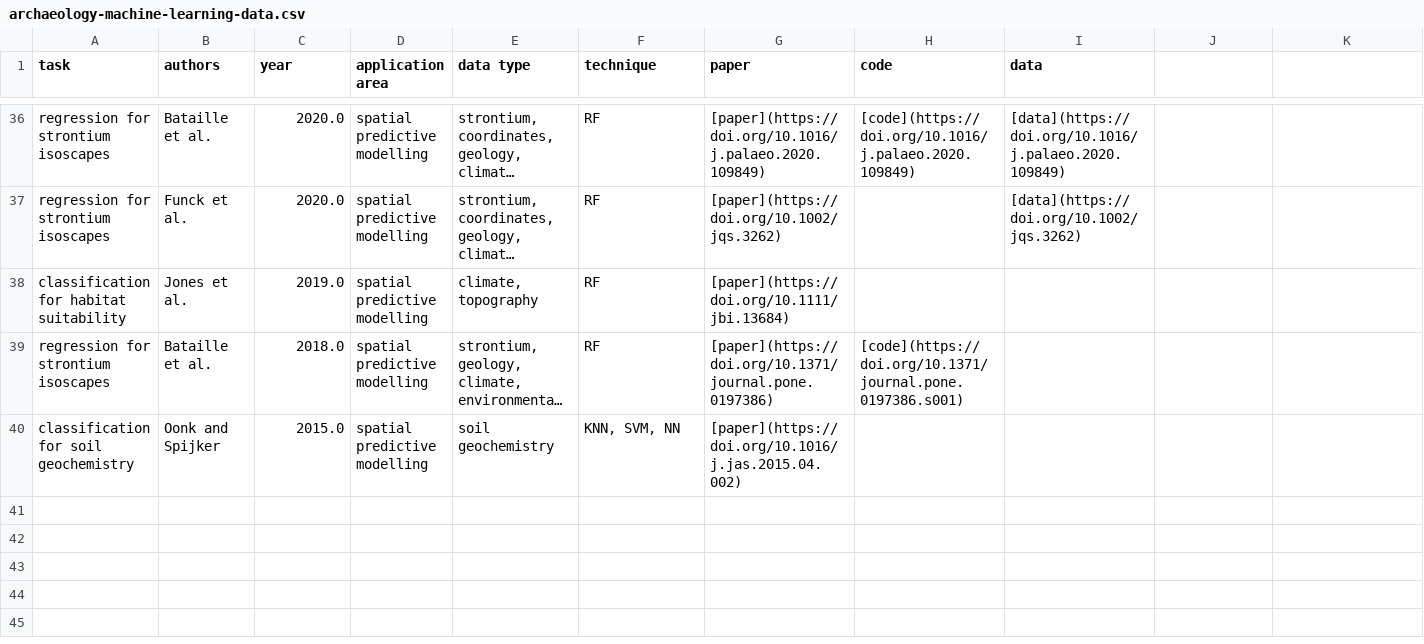
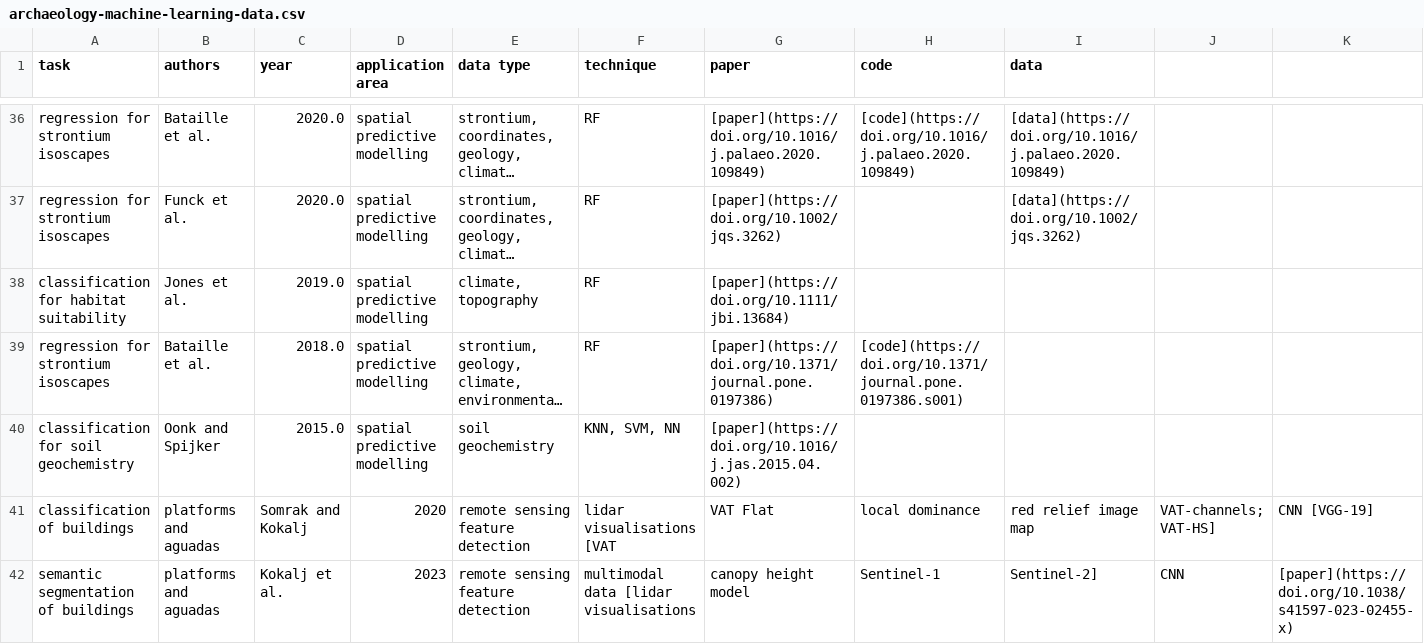
Before and after one commit to lakillo/archaeology-machine-learning, a CSV file: data/archaeology-machine-learning-data.csv, drawn as a sheet; only a part is shown, gaps mark what is left out; long unchanged cells end in …; rows hold the shown columns only; the diff names each change by its address in the sheet, - before the commit and + after, or states it on an @@ line.

Commit message:
adds Somrak and Kokalj 2020, Kokalj et al. 2023

```diff
--- a/data/archaeology-machine-learning-data.csv
+++ b/data/archaeology-machine-learning-data.csv
+row 41: classification of buildings | platforms and aguadas | Somrak and Kokalj | 2020 | remote sensing feature detection | lidar visualisations [VAT | VAT Flat | local dominance | red relief image map | VAT-channels; VAT-HS] | CNN [VGG-19]
+row 42: semantic segmentation of buildings | platforms and aguadas | Kokalj et al. | 2023 | remote sensing feature detection | multimodal data [lidar visualisations | canopy height model | Sentinel-1 | Sentinel-2] | CNN | [paper](https://doi.org/10.1038/s41597-023-02455-x)
```
